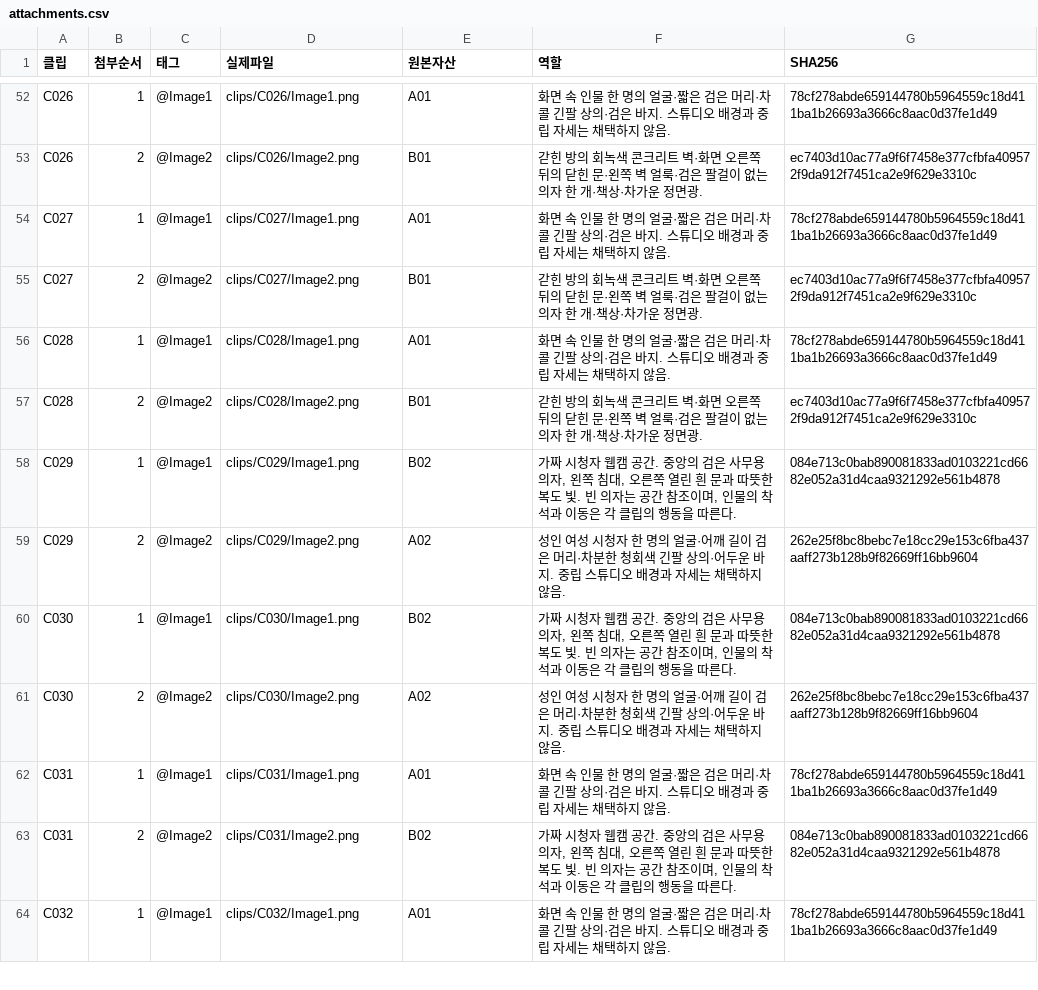
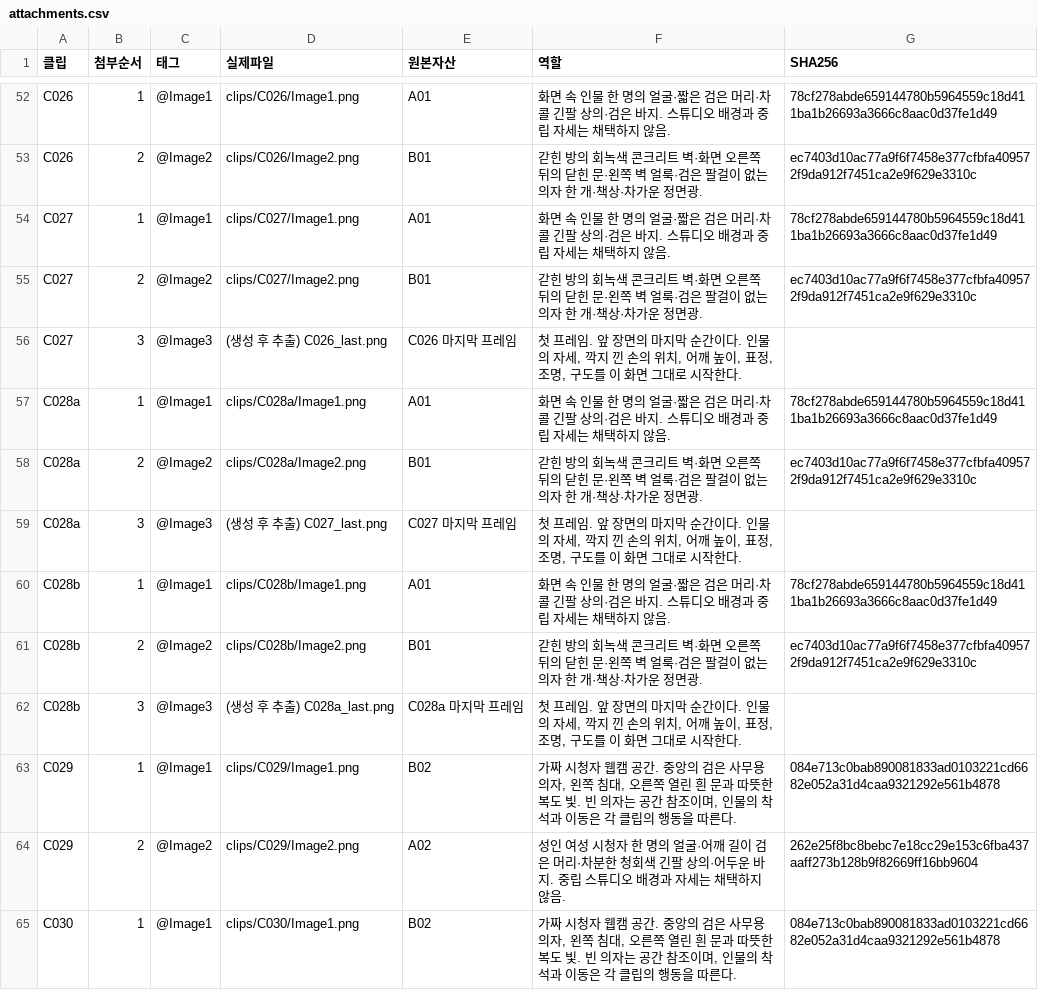
Before and after one commit to ikemanairing/trappedsoul, a CSV file: attachments.csv, drawn as a sheet; only a part is shown, gaps mark what is left out; the shorter side is filled out with more unchanged rows.

```diff
--- a/attachments.csv
+++ b/attachments.csv
@@ -55,4 +55,9 @@
 "C027","2","@Image2","clips/C027/Image2.png","B01","갇힌 방의 회녹색 콘크리트 벽·화면 오른쪽 뒤의 닫힌 문·왼쪽 벽 얼룩·검은 팔걸이 없는 의자 한 개·책상·차가운 정면광.","ec7403d10ac77a9f6f7458e377cfbfa409572f9da912f7451ca2e9f629e3310c"
-"C028","1","@Image1","clips/C028/Image1.png","A01","화면 속 인물 한 명의 얼굴·짧은 검은 머리·차콜 긴팔 상의·검은 바지. 스튜디오 배경과 중립 자세는 채택하지 않음.","78cf278abde659144780b5964559c18d411ba1b26693a3666c8aac0d37fe1d49"
-"C028","2","@Image2","clips/C028/Image2.png","B01","갇힌 방의 회녹색 콘크리트 벽·화면 오른쪽 뒤의 닫힌 문·왼쪽 벽 얼룩·검은 팔걸이 없는 의자 한 개·책상·차가운 정면광.","ec7403d10ac77a9f6f7458e377cfbfa409572f9da912f7451ca2e9f629e3310c"
+"C027","3","@Image3","(생성 후 추출) C026_last.png","C026 마지막 프레임","첫 프레임. 앞 장면의 마지막 순간이다. 인물의 자세, 깍지 낀 손의 위치, 어깨 높이, 표정, 조명, 구도를 이 화면 그대로 시작한다.",""
+"C028a","1","@Image1","clips/C028a/Image1.png","A01","화면 속 인물 한 명의 얼굴·짧은 검은 머리·차콜 긴팔 상의·검은 바지. 스튜디오 배경과 중립 자세는 채택하지 않음.","78cf278abde659144780b5964559c18d411ba1b26693a3666c8aac0d37fe1d49"
+"C028a","2","@Image2","clips/C028a/Image2.png","B01","갇힌 방의 회녹색 콘크리트 벽·화면 오른쪽 뒤의 닫힌 문·왼쪽 벽 얼룩·검은 팔걸이 없는 의자 한 개·책상·차가운 정면광.","ec7403d10ac77a9f6f7458e377cfbfa409572f9da912f7451ca2e9f629e3310c"
+"C028a","3","@Image3","(생성 후 추출) C027_last.png","C027 마지막 프레임","첫 프레임. 앞 장면의 마지막 순간이다. 인물의 자세, 깍지 낀 손의 위치, 어깨 높이, 표정, 조명, 구도를 이 화면 그대로 시작한다.",""
+"C028b","1","@Image1","clips/C028b/Image1.png","A01","화면 속 인물 한 명의 얼굴·짧은 검은 머리·차콜 긴팔 상의·검은 바지. 스튜디오 배경과 중립 자세는 채택하지 않음.","78cf278abde659144780b5964559c18d411ba1b26693a3666c8aac0d37fe1d49"
+"C028b","2","@Image2","clips/C028b/Image2.png","B01","갇힌 방의 회녹색 콘크리트 벽·화면 오른쪽 뒤의 닫힌 문·왼쪽 벽 얼룩·검은 팔걸이 없는 의자 한 개·책상·차가운 정면광.","ec7403d10ac77a9f6f7458e377cfbfa409572f9da912f7451ca2e9f629e3310c"
+"C028b","3","@Image3","(생성 후 추출) C028a_last.png","C028a 마지막 프레임","첫 프레임. 앞 장면의 마지막 순간이다. 인물의 자세, 깍지 낀 손의 위치, 어깨 높이, 표정, 조명, 구도를 이 화면 그대로 시작한다.",""
 "C029","1","@Image1","clips/C029/Image1.png","B02","가짜 시청자 웹캠 공간. 중앙의 검은 사무용 의자, 왼쪽 침대, 오른쪽 열린 흰 문과 따뜻한 복도 빛. 빈 의자는 공간 참조이며, 인물의 착석과 이동은 각 클립의 행동을 따른다.","084e713c0bab890081833ad0103221cd6682e052a31d4caa9321292e561b4878"
```
Also changed, not shown: timeline.csv, 21 other files.
